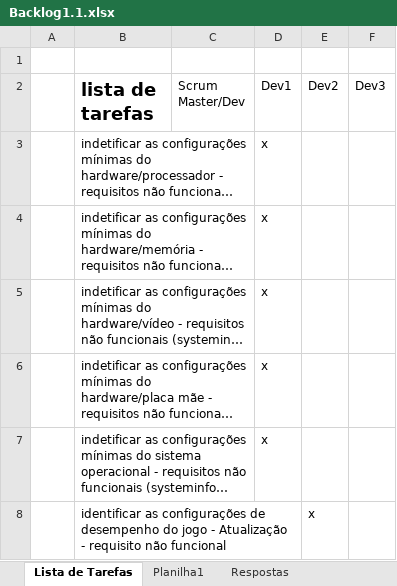
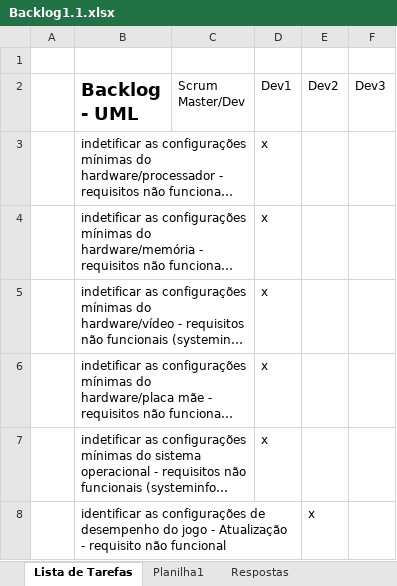
Before and after one commit to Brunim505/F1_Teste, an Excel workbook: Documentação/Backlog1.1.xlsx, sheet Lista de Tarefas, drawn as a sheet; only a part is shown; long unchanged cells end in …; values as stored, in another font and other column widths than the file's, no borders; the diff names each change by its address in the sheet, - before the commit and + after, or states it on an @@ line.

```diff
--- a/Documentação/Backlog1.1.xlsx (sheet Lista de Tarefas)
+++ b/Documentação/Backlog1.1.xlsx (sheet Lista de Tarefas)
-B2: lista de tarefas
+B2: Backlog - UML
```
Also changed, not shown: sheet Planilha1, 4 other files.
